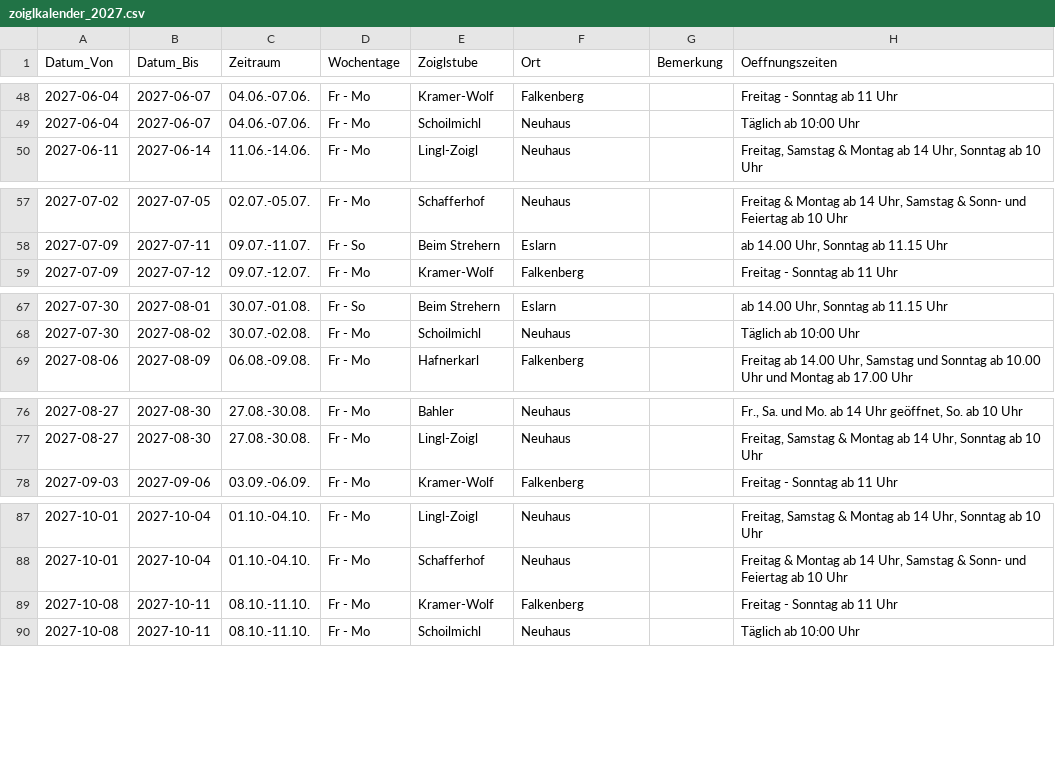
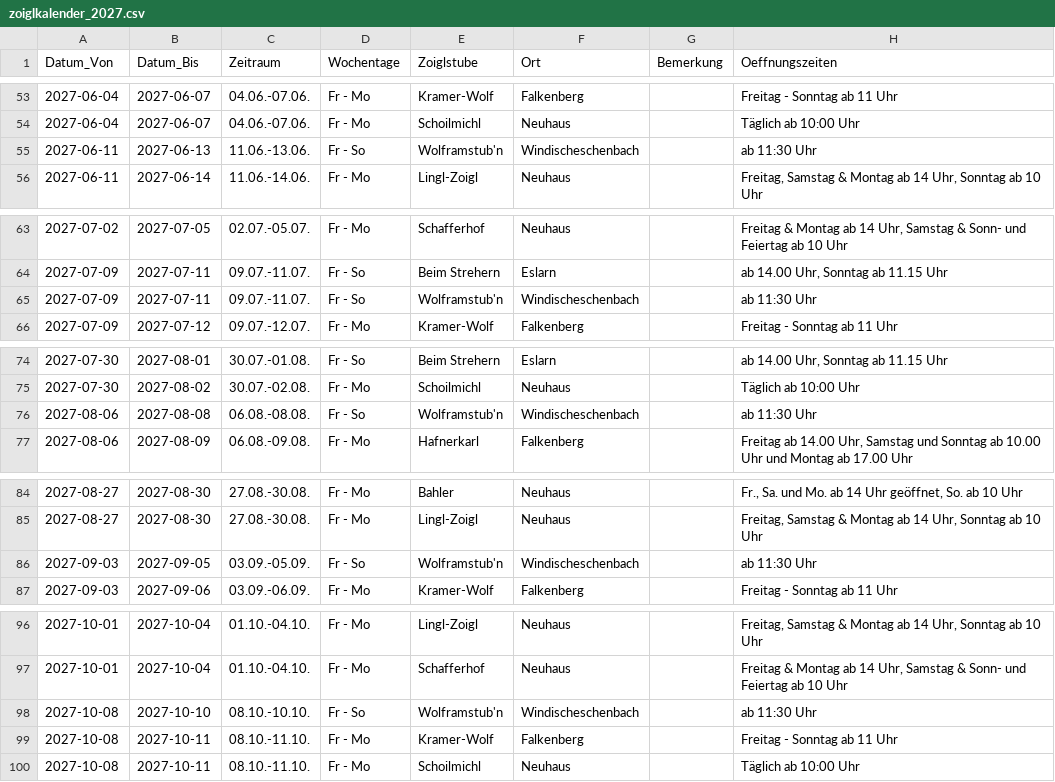
Before and after one commit to wuuf/ZoiglZeit, a CSV file: assets/zoiglkalender_2027.csv, drawn as a sheet; only a part is shown, gaps mark what is left out; the diff covers the shown part only; the diff names each change by its address in the sheet, - before the commit and + after, or states it on an @@ line.

```diff
--- a/assets/zoiglkalender_2027.csv
+++ b/assets/zoiglkalender_2027.csv
+row 55: 2027-06-11 | 2027-06-13 | 11.06.-13.06. | Fr - So | Wolframstub'n | Windischeschenbach |  | ab 11:30 Uhr
+row 65: 2027-07-09 | 2027-07-11 | 09.07.-11.07. | Fr - So | Wolframstub'n | Windischeschenbach |  | ab 11:30 Uhr
+row 76: 2027-08-06 | 2027-08-08 | 06.08.-08.08. | Fr - So | Wolframstub'n | Windischeschenbach |  | ab 11:30 Uhr
+row 86: 2027-09-03 | 2027-09-05 | 03.09.-05.09. | Fr - So | Wolframstub'n | Windischeschenbach |  | ab 11:30 Uhr
+row 98: 2027-10-08 | 2027-10-10 | 08.10.-10.10. | Fr - So | Wolframstub'n | Windischeschenbach |  | ab 11:30 Uhr
```
Also changed, not shown: 6 added rows elsewhere in this file.
